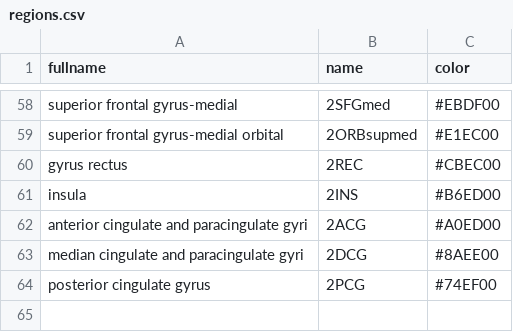
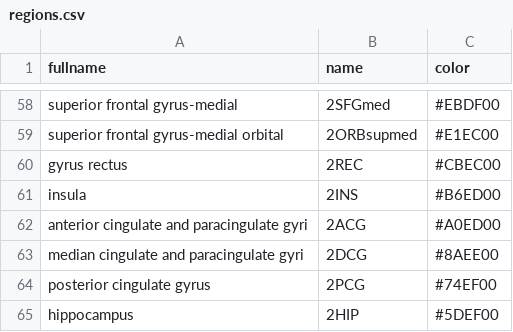
Before and after one commit to uwgridlab/Affinity, a CSV file: regions.csv, drawn as a sheet; only a part is shown, gaps mark what is left out; the diff names each change by its address in the sheet, - before the commit and + after, or states it on an @@ line.

```diff
--- a/regions.csv
+++ b/regions.csv
+row 65: hippocampus | 2HIP | #5DEF00
```
Also changed, not shown: 2 other files.
